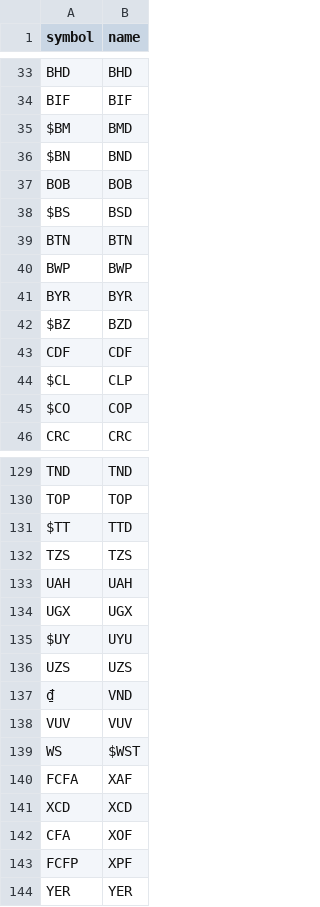
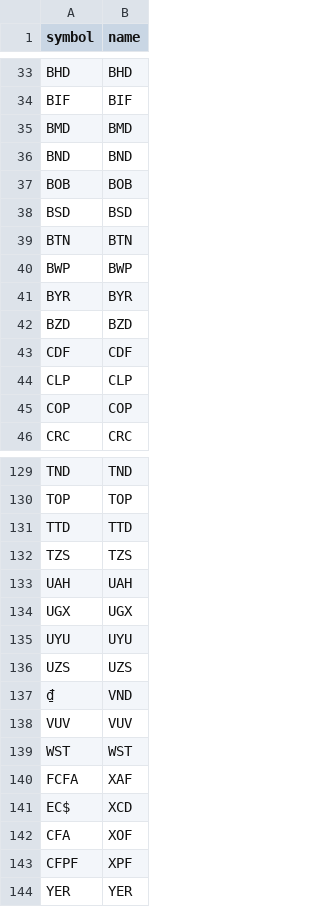
Before and after one commit to Nathanmalnoury/hotels, a CSV file: data/money_symbols.csv, drawn as a sheet; only a part is shown, gaps mark what is left out; the diff covers the shown part only.

```diff
--- a/data/money_symbols.csv
+++ b/data/money_symbols.csv
@@ -34,6 +34,6 @@ BHD,BHD
 BIF,BIF
-$BM,BMD
-$BN,BND
+BMD,BMD
+BND,BND
 BOB,BOB
-$BS,BSD
+BSD,BSD
 BTN,BTN
@@ -41,6 +41,6 @@ BWP,BWP
 BYR,BYR
-$BZ,BZD
+BZD,BZD
 CDF,CDF
-$CL,CLP
-$CO,COP
+CLP,CLP
+COP,COP
 CRC,CRC
@@ -130,3 +130,3 @@ TND,TND
 TOP,TOP
-$TT,TTD
+TTD,TTD
 TZS,TZS
@@ -134,3 +134,3 @@ UAH,UAH
 UGX,UGX
-$UY,UYU
+UYU,UYU
 UZS,UZS
@@ -138,7 +138,7 @@ UZS,UZS
 VUV,VUV
-WS,$WST
+WST,WST
 FCFA,XAF
-XCD,XCD
+EC$,XCD
 CFA,XOF
-FCFP,XPF
+CFPF,XPF
 YER,YER
```
Also changed, not shown: 6 added rows, 6 removed rows, 3 moved rows and 13 edited cells elsewhere in this file, 6 other files.
